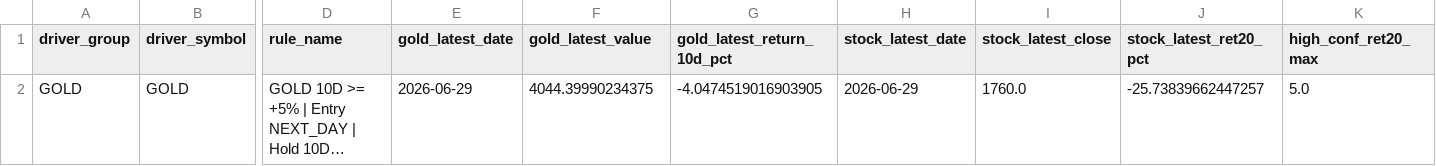
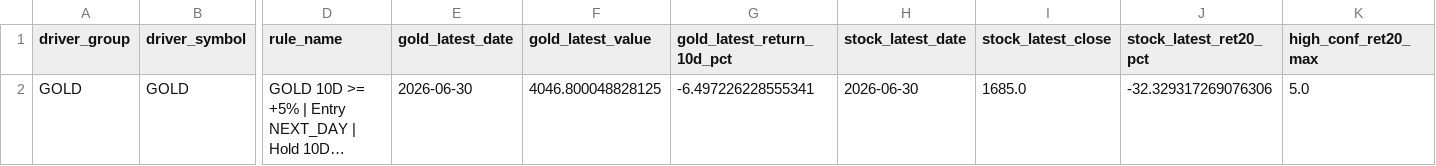
Before and after one commit to KangBaxxxo/indo-market-dashboard, a CSV file: data/processed/gold_hrta_confidence_signal.csv, drawn as a sheet; only a part is shown, gaps mark what is left out; long unchanged cells end in …; the diff names each change by its address in the sheet, - before the commit and + after, or states it on an @@ line.

```diff
--- a/data/processed/gold_hrta_confidence_signal.csv
+++ b/data/processed/gold_hrta_confidence_signal.csv
-E2 (gold_latest_date): 2026-06-29
+E2 (gold_latest_date): 2026-06-30
-F2 (gold_latest_value): 4044.39990234375
+F2 (gold_latest_value): 4046.800048828125
-G2 (gold_latest_return_10d_pct): -4.0474519016903905
+G2 (gold_latest_return_10d_pct): -6.497226228555341
-H2 (stock_latest_date): 2026-06-29
+H2 (stock_latest_date): 2026-06-30
-I2 (stock_latest_close): 1760.0
+I2 (stock_latest_close): 1685.0
-J2 (stock_latest_ret20_pct): -25.73839662447257
+J2 (stock_latest_ret20_pct): -32.329317269076306
```
Also changed, not shown: data/processed/latest_driver_signals.csv, 2 other files.
